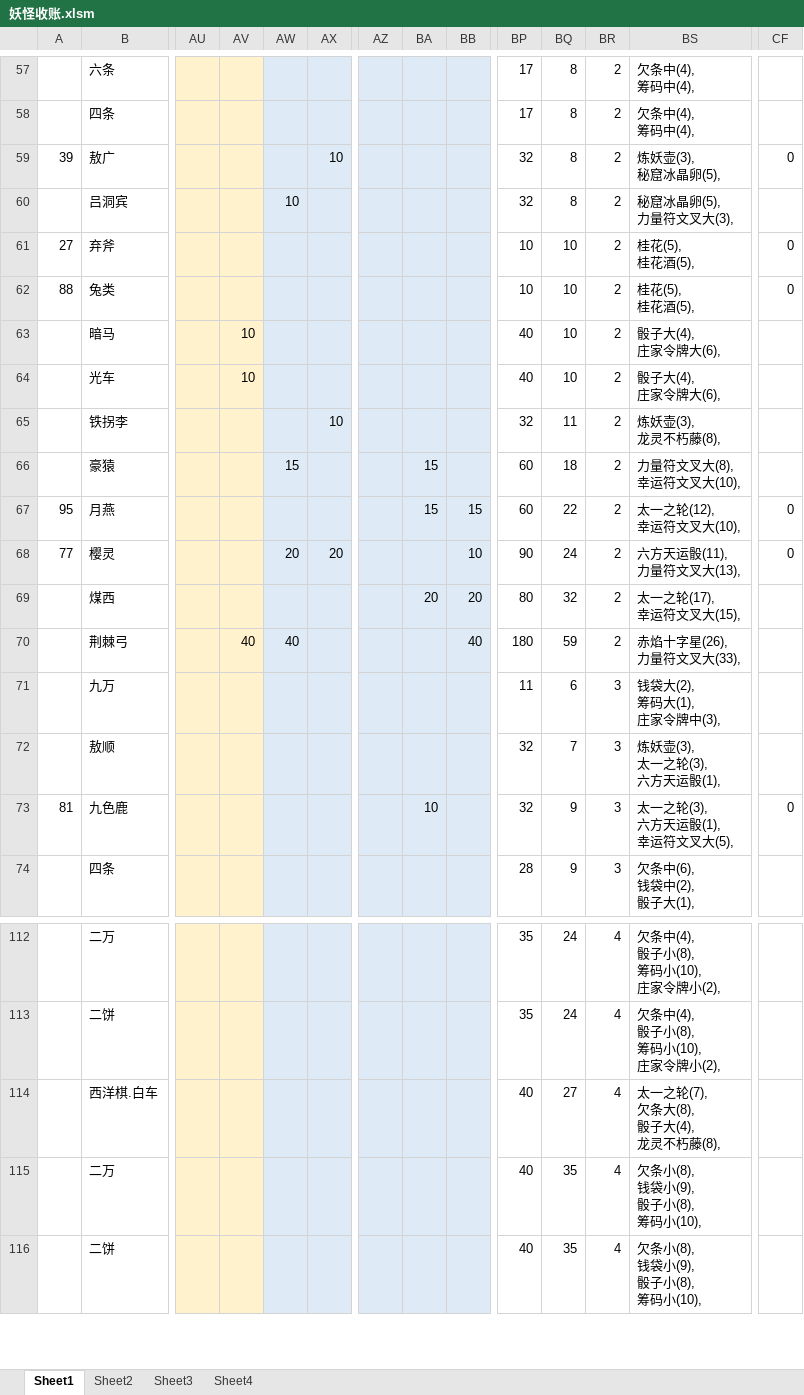
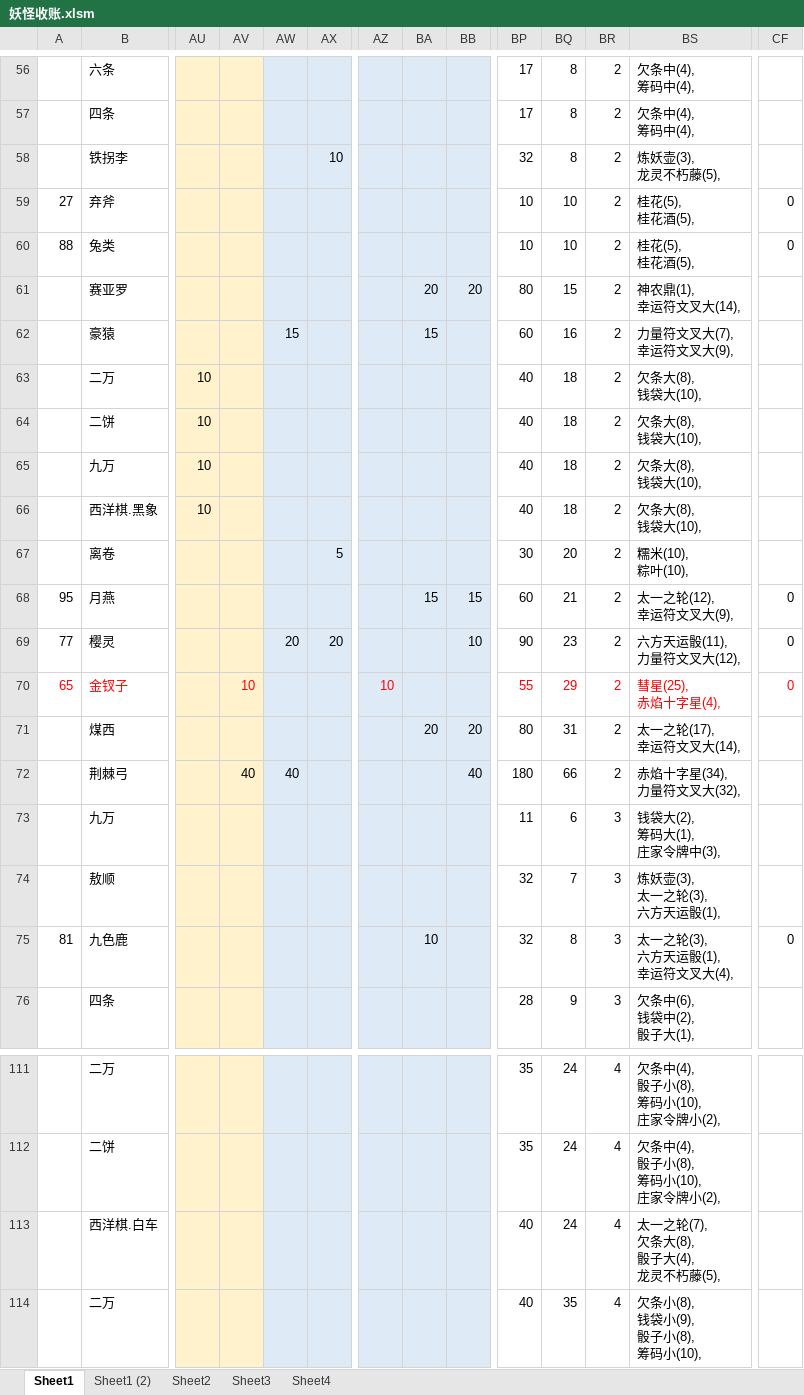
Before and after one commit to yue412/MonsterBook, an Excel workbook: bin/妖怪收账.xlsm, sheet Sheet1, drawn as a sheet; only a part is shown, gaps mark what is left out; the shorter side is filled out with more unchanged rows; values as stored, in another font and other column widths than the file's, no borders; charts and pictures and conditional formats not drawn; removed rows and columns are numbered as before the commit, all else as after; rows hold the shown columns only; ↵ is a line break in a cell; the diff covers the shown part only; the diff names each change by its address in the sheet, - before the commit and + after, or states it on an @@ line.

```diff
--- a/bin/妖怪收账.xlsm (sheet Sheet1)
+++ b/bin/妖怪收账.xlsm (sheet Sheet1)
+sheet tab: Sheet1 (2)
-row 59: 39 | 敖广 |  |  |  | 10 |  |  |  | 32 | 8 | 2 | 炼妖壶(3), ↵ 秘窟冰晶卵(5), | 0
-row 60:  | 吕洞宾 |  |  | 10 |  |  |  |  | 32 | 8 | 2 | 秘窟冰晶卵(5), ↵ 力量符文叉大(3),
+row 58:  | 铁拐李 |  |  |  | 10 |  |  |  | 32 | 8 | 2 | 炼妖壶(3), ↵ 龙灵不朽藤(5),
-row 63:  | 暗马 |  | 10 |  |  |  |  |  | 40 | 10 | 2 | 骰子大(4), ↵ 庄家令牌大(6),
-row 64:  | 光车 |  | 10 |  |  |  |  |  | 40 | 10 | 2 | 骰子大(4), ↵ 庄家令牌大(6),
-row 65:  | 铁拐李 |  |  |  | 10 |  |  |  | 32 | 11 | 2 | 炼妖壶(3), ↵ 龙灵不朽藤(8),
+row 61:  | 赛亚罗 |  |  |  |  |  | 20 | 20 | 80 | 15 | 2 | 神农鼎(1), ↵ 幸运符文叉大(14),
-BQ62: 18
+BQ62: 16
-BS62: 力量符文叉大(8), ↵ 幸运符文叉大(10),
+BS62: 力量符文叉大(7), ↵ 幸运符文叉大(9),
+row 63:  | 二万 | 10 |  |  |  |  |  |  | 40 | 18 | 2 | 欠条大(8), ↵ 钱袋大(10),
+row 64:  | 二饼 | 10 |  |  |  |  |  |  | 40 | 18 | 2 | 欠条大(8), ↵ 钱袋大(10),
+row 65:  | 九万 | 10 |  |  |  |  |  |  | 40 | 18 | 2 | 欠条大(8), ↵ 钱袋大(10),
+row 66:  | 西洋棋.黑象 | 10 |  |  |  |  |  |  | 40 | 18 | 2 | 欠条大(8), ↵ 钱袋大(10),
+row 67:  | 离卷 |  |  |  | 5 |  |  |  | 30 | 20 | 2 | 糯米(10), ↵ 粽叶(10),
-BQ68: 22
+BQ68: 21
-BS68: 太一之轮(12), ↵ 幸运符文叉大(10),
+BS68: 太一之轮(12), ↵ 幸运符文叉大(9),
-BQ69: 24
+BQ69: 23
-BS69: 六方天运骰(11), ↵ 力量符文叉大(13),
+BS69: 六方天运骰(11), ↵ 力量符文叉大(12),
+row 70: 65 | 金钗子 |  | 10 |  |  | 10 |  |  | 55 | 29 | 2 | 彗星(25), ↵ 赤焰十字星(4), | 0
-BQ71: 32
+BQ71: 31
-BS71: 太一之轮(17), ↵ 幸运符文叉大(15),
+BS71: 太一之轮(17), ↵ 幸运符文叉大(14),
-BQ72: 59
+BQ72: 66
-BS72: 赤焰十字星(26), ↵ 力量符文叉大(33),
+BS72: 赤焰十字星(34), ↵ 力量符文叉大(32),
-BQ75: 9
+BQ75: 8
-BS75: 太一之轮(3), ↵ 六方天运骰(1), ↵ 幸运符文叉大(5),
+BS75: 太一之轮(3), ↵ 六方天运骰(1), ↵ 幸运符文叉大(4),
-BQ113: 27
+BQ113: 24
-BS113: 太一之轮(7), ↵ 欠条大(8), ↵ 骰子大(4), ↵ 龙灵不朽藤(8),
+BS113: 太一之轮(7), ↵ 欠条大(8), ↵ 骰子大(4), ↵ 龙灵不朽藤(5),
```
Also changed, not shown: 11 added rows, 15 removed rows and 109 edited cells elsewhere in this sheet, formulas that keep their value, charts or pictures, 1 other file.
